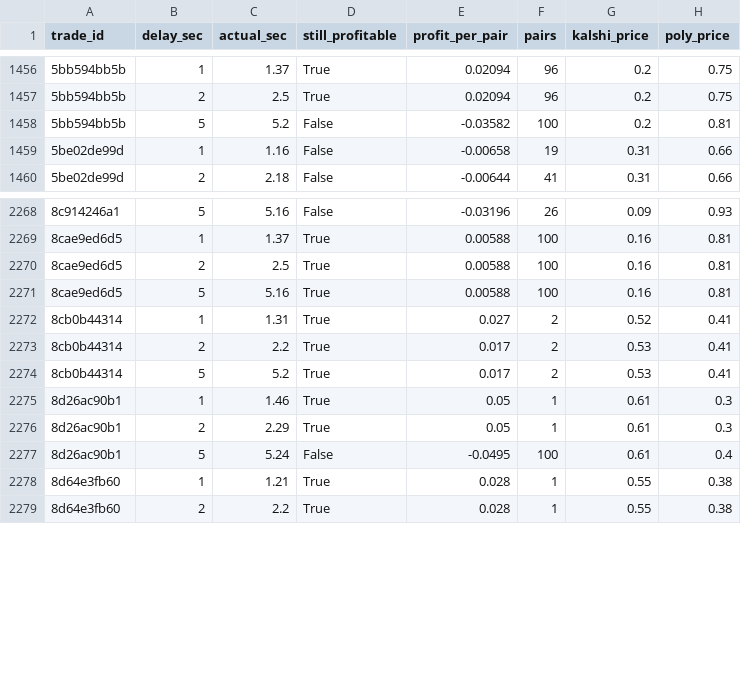
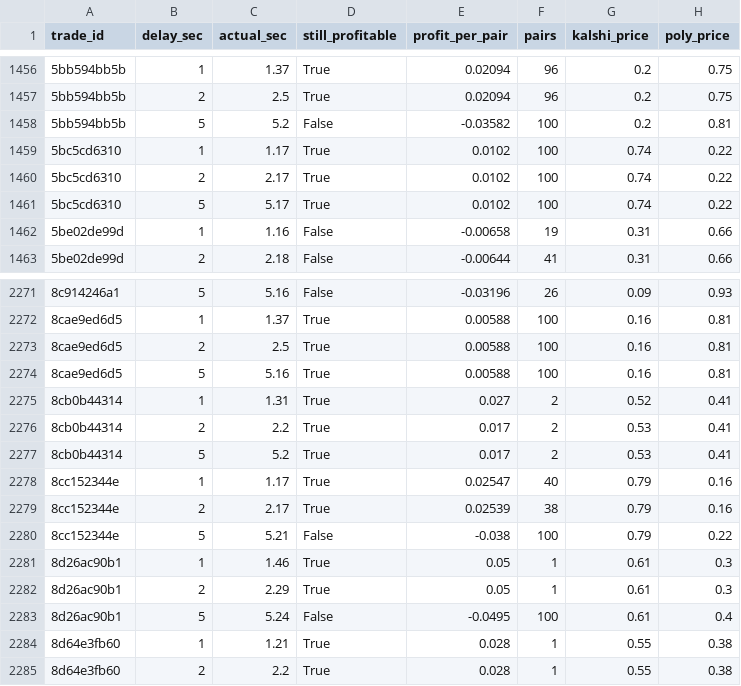
Before and after one commit to gwjp19/Garage-Band-Hedge-Fund, a CSV file: data/rechecks.csv, drawn as a sheet; only a part is shown, gaps mark what is left out.

```diff
--- a/data/rechecks.csv
+++ b/data/rechecks.csv
@@ -1458,2 +1458,5 @@ trade_id,delay_sec,actual_sec,still_profitable,profit_per_pair,pairs,kalshi_pric
 5bb594bb5b,5,5.2,False,-0.03582,100,0.2,0.81
+5bc5cd6310,1,1.17,True,0.0102,100,0.74,0.22
+5bc5cd6310,2,2.17,True,0.0102,100,0.74,0.22
+5bc5cd6310,5,5.17,True,0.0102,100,0.74,0.22
 5be02de99d,1,1.16,False,-0.00658,19,0.31,0.66
@@ -2274,2 +2277,5 @@ trade_id,delay_sec,actual_sec,still_profitable,profit_per_pair,pairs,kalshi_pric
 8cb0b44314,5,5.2,True,0.017,2,0.53,0.41
+8cc152344e,1,1.17,True,0.02547,40,0.79,0.16
+8cc152344e,2,2.17,True,0.02539,38,0.79,0.16
+8cc152344e,5,5.21,False,-0.038,100,0.79,0.22
 8d26ac90b1,1,1.46,True,0.05,1,0.61,0.3
```
Also changed, not shown: data/gaps.csv, 2 other files.
